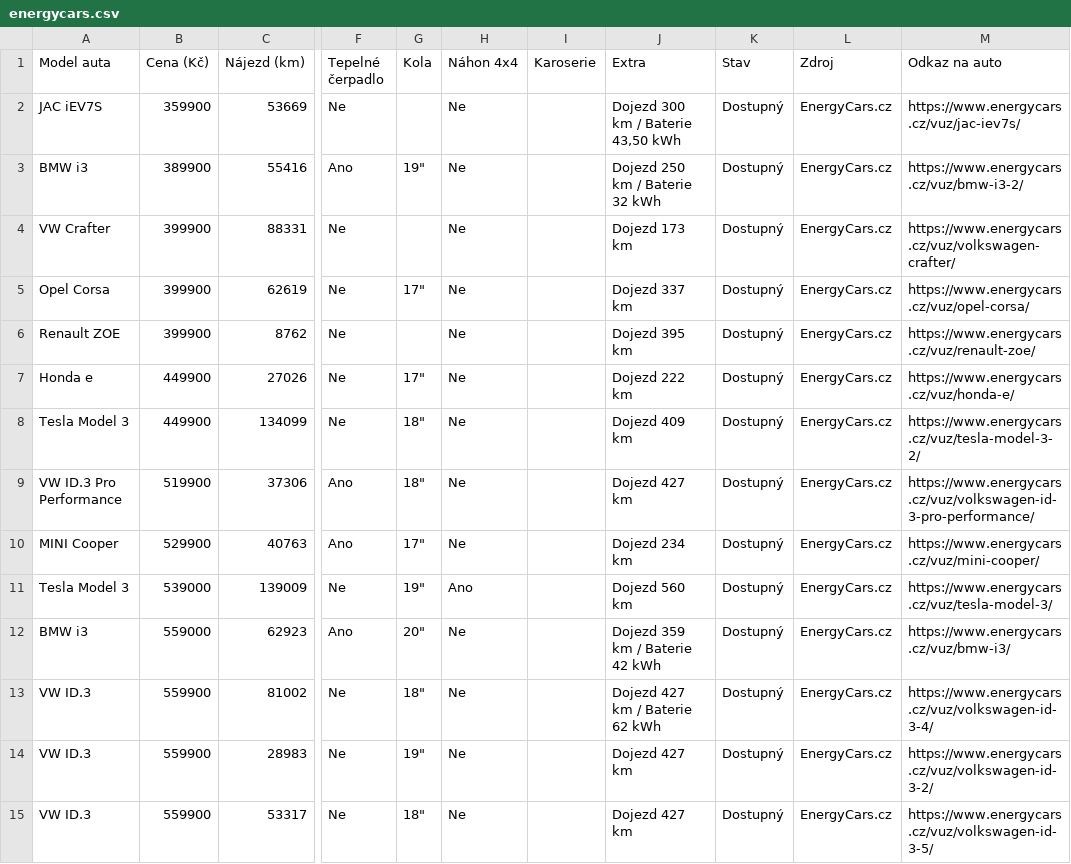
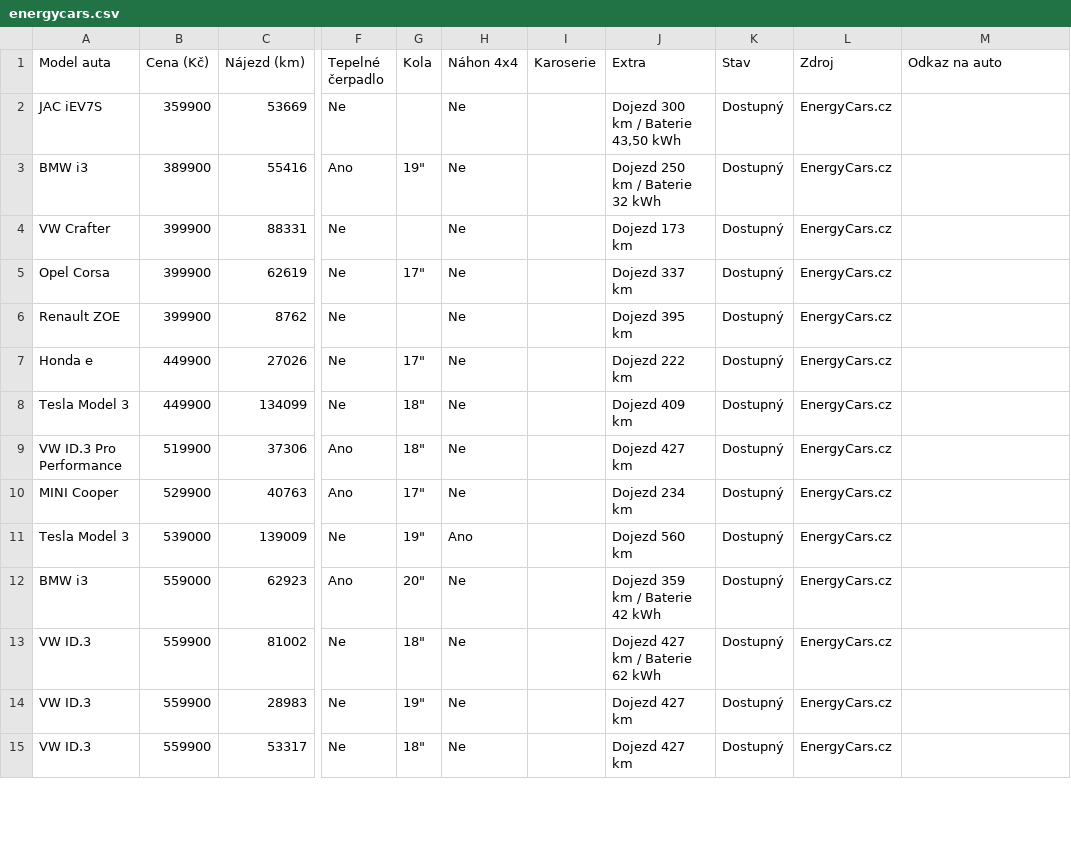
Before and after one commit to meridius/car-compare, a CSV file: electric/data/scrapes/energycars.csv, drawn as a sheet; only a part is shown, gaps mark what is left out; the diff covers the shown part only; the diff names each change by its address in the sheet, - before the commit and + after, or states it on an @@ line.

```diff
--- a/electric/data/scrapes/energycars.csv
+++ b/electric/data/scrapes/energycars.csv
-M2 (Odkaz na auto): https://www.energycars.cz/vuz/jac-iev7s/
+M2 (Odkaz na auto): (empty)
-M3 (Odkaz na auto): https://www.energycars.cz/vuz/bmw-i3-2/
+M3 (Odkaz na auto): (empty)
-M4 (Odkaz na auto): https://www.energycars.cz/vuz/volkswagen-crafter/
+M4 (Odkaz na auto): (empty)
-M5 (Odkaz na auto): https://www.energycars.cz/vuz/opel-corsa/
+M5 (Odkaz na auto): (empty)
-M6 (Odkaz na auto): https://www.energycars.cz/vuz/renault-zoe/
+M6 (Odkaz na auto): (empty)
-M7 (Odkaz na auto): https://www.energycars.cz/vuz/honda-e/
+M7 (Odkaz na auto): (empty)
-M8 (Odkaz na auto): https://www.energycars.cz/vuz/tesla-model-3-2/
+M8 (Odkaz na auto): (empty)
-M9 (Odkaz na auto): https://www.energycars.cz/vuz/volkswagen-id-3-pro-performance/
+M9 (Odkaz na auto): (empty)
-M10 (Odkaz na auto): https://www.energycars.cz/vuz/mini-cooper/
+M10 (Odkaz na auto): (empty)
-M11 (Odkaz na auto): https://www.energycars.cz/vuz/tesla-model-3/
+M11 (Odkaz na auto): (empty)
-M12 (Odkaz na auto): https://www.energycars.cz/vuz/bmw-i3/
+M12 (Odkaz na auto): (empty)
-M13 (Odkaz na auto): https://www.energycars.cz/vuz/volkswagen-id-3-4/
+M13 (Odkaz na auto): (empty)
-M14 (Odkaz na auto): https://www.energycars.cz/vuz/volkswagen-id-3-2/
+M14 (Odkaz na auto): (empty)
-M15 (Odkaz na auto): https://www.energycars.cz/vuz/volkswagen-id-3-5/
+M15 (Odkaz na auto): (empty)
```
Also changed, not shown: 1 added row and 26 edited cells elsewhere in this file, electric/data/scrapes/autodraft.csv, 5 other files.
